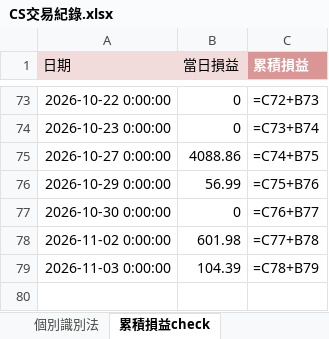
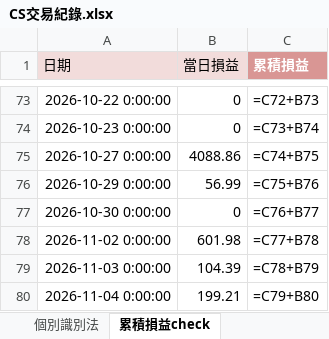
Before and after one commit to shuye1668/SPY-Day-Trade-Review, an Excel workbook: CS交易紀錄.xlsx, sheet 累積損益check, drawn as a sheet; only a part is shown, gaps mark what is left out; values as stored, in another font and other column widths than the file's, no borders; formulas without a stored value are shown as written; the diff names each change by its address in the sheet, - before the commit and + after, or states it on an @@ line.

```diff
--- a/CS交易紀錄.xlsx (sheet 累積損益check)
+++ b/CS交易紀錄.xlsx (sheet 累積損益check)
+row 80: 2026-11-04 0:00:00 | 199.21 | =C79+B80
```
Also changed, not shown: sheet 個別識別法, trades_all.xlsx, 3 other files.
